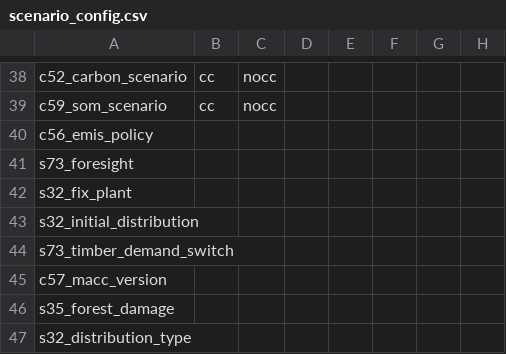
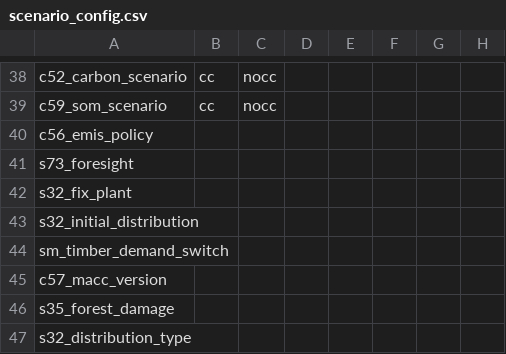
Before and after one commit to magpiemodel/magpie, a CSV file: config/scenario_config.csv, drawn as a sheet; only a part is shown, gaps mark what is left out; the diff names each change by its address in the sheet, - before the commit and + after, or states it on an @@ line.

Commit message:
Pure timber off

```diff
--- a/config/scenario_config.csv
+++ b/config/scenario_config.csv
-A44: s73_timber_demand_switch
+A44: sm_timber_demand_switch
```
Also changed, not shown: 6 other files.
